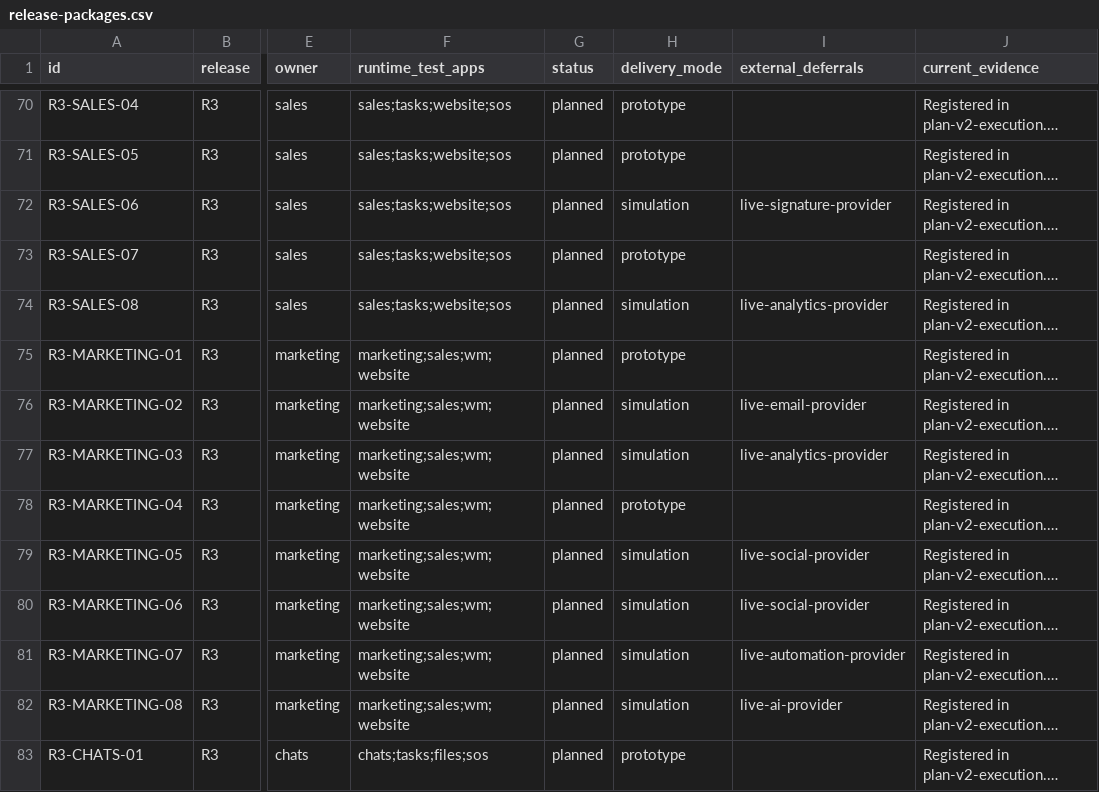
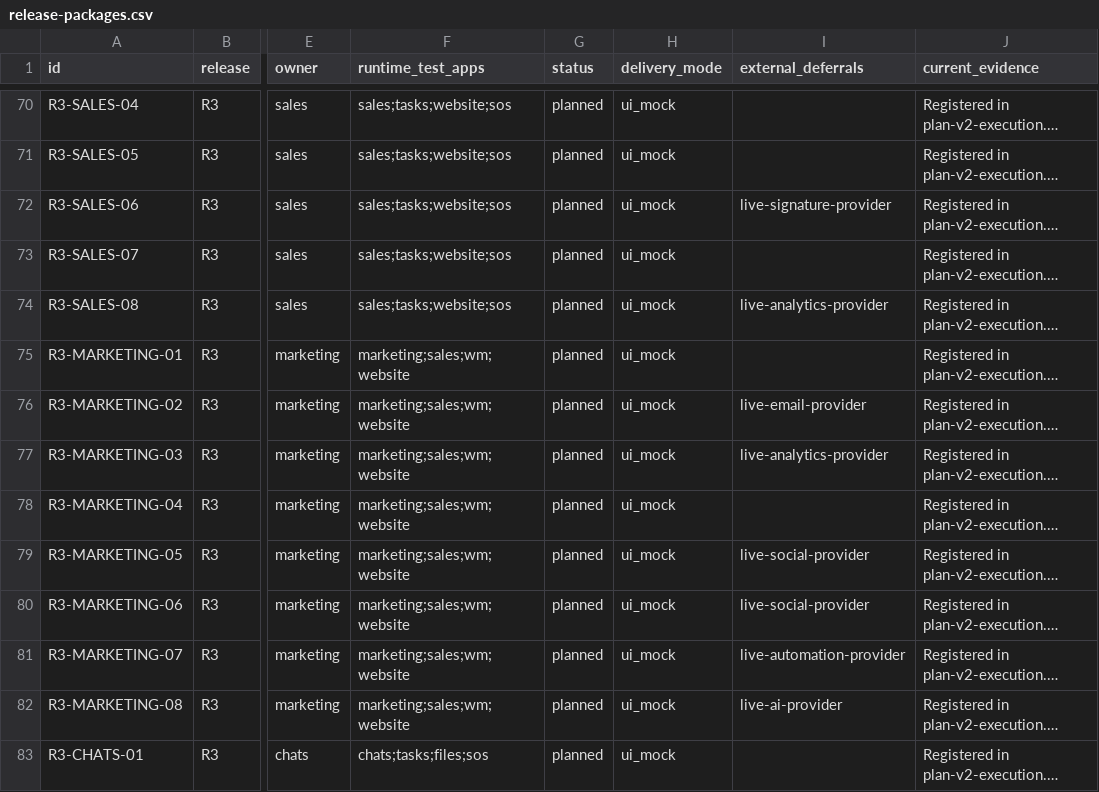
Before and after one commit to YossefElfeel/orgtik-suite, a CSV file: program/backlog/release-packages.csv, drawn as a sheet; only a part is shown, gaps mark what is left out; long unchanged cells end in …; the diff covers the shown part only; the diff names each change by its address in the sheet, - before the commit and + after, or states it on an @@ line.

Commit message:
feat(prototype): add shared presentation state controls to suite shells

```diff
--- a/program/backlog/release-packages.csv
+++ b/program/backlog/release-packages.csv
-H70:H71 (delivery_mode): prototype
+H70:H71 (delivery_mode): ui_mock
-H72 (delivery_mode): simulation
+H72 (delivery_mode): ui_mock
-H73 (delivery_mode): prototype
+H73 (delivery_mode): ui_mock
-H74 (delivery_mode): simulation
+H74 (delivery_mode): ui_mock
-H75 (delivery_mode): prototype
+H75 (delivery_mode): ui_mock
-H76:H77 (delivery_mode): simulation
+H76:H77 (delivery_mode): ui_mock
-H78 (delivery_mode): prototype
+H78 (delivery_mode): ui_mock
-H79:H82 (delivery_mode): simulation
+H79:H82 (delivery_mode): ui_mock
-H83 (delivery_mode): prototype
+H83 (delivery_mode): ui_mock
```
Also changed, not shown: 118 edited cells elsewhere in this file, 50 other files.
